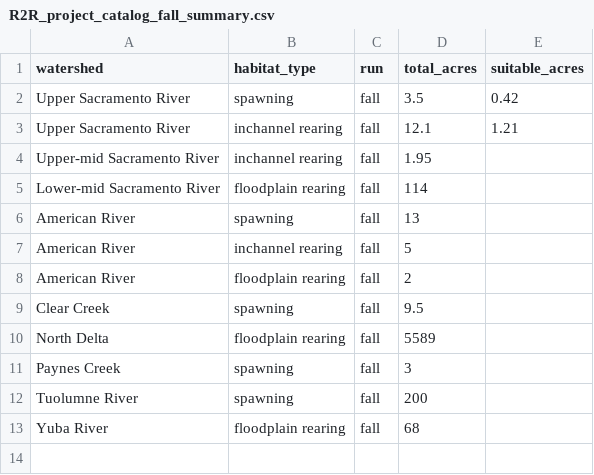
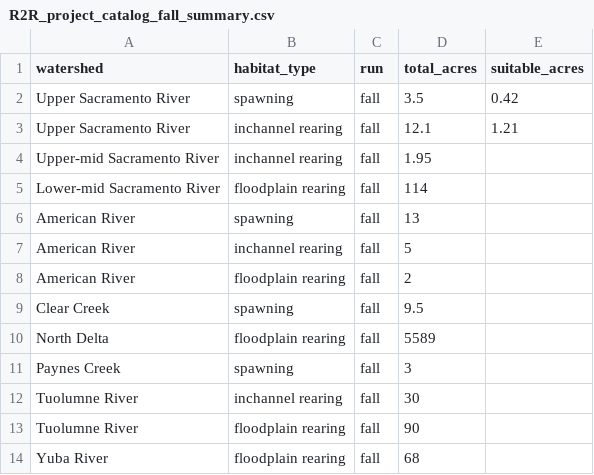
Before and after one commit to Reorienting-to-Recovery/DSMhabitat, a CSV file: data-raw/R2R_baseline_habitat_inputs/R2R_project_catalog_fall_summary.csv, drawn as a sheet.

Commit message:
Updates tuolumne habitat

```diff
--- a/data-raw/R2R_baseline_habitat_inputs/R2R_project_catalog_fall_summary.csv
+++ b/data-raw/R2R_baseline_habitat_inputs/R2R_project_catalog_fall_summary.csv
@@ -11,3 +11,4 @@ North Delta ,floodplain rearing ,fall ,5589,
 Paynes Creek,spawning,fall,3,
-Tuolumne River,spawning,fall,200,
+Tuolumne River,inchannel rearing ,fall,30,
+Tuolumne River,floodplain rearing ,fall,90,
 Yuba River ,floodplain rearing ,fall,68,
```
Also changed, not shown: 5 other files.
